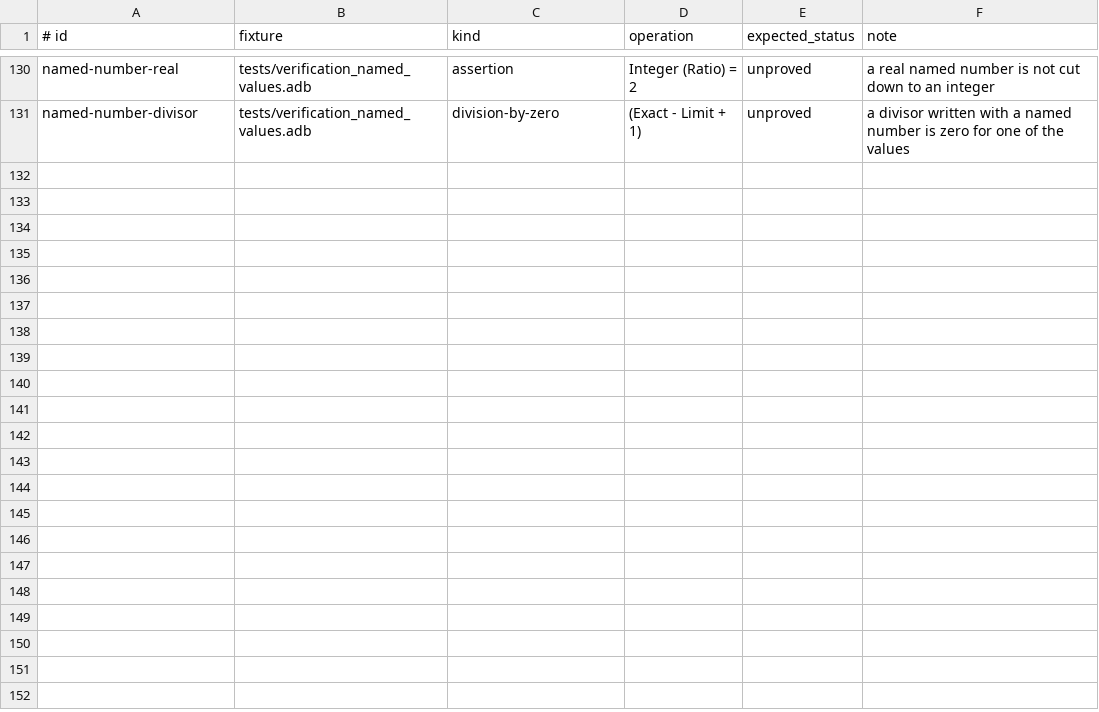
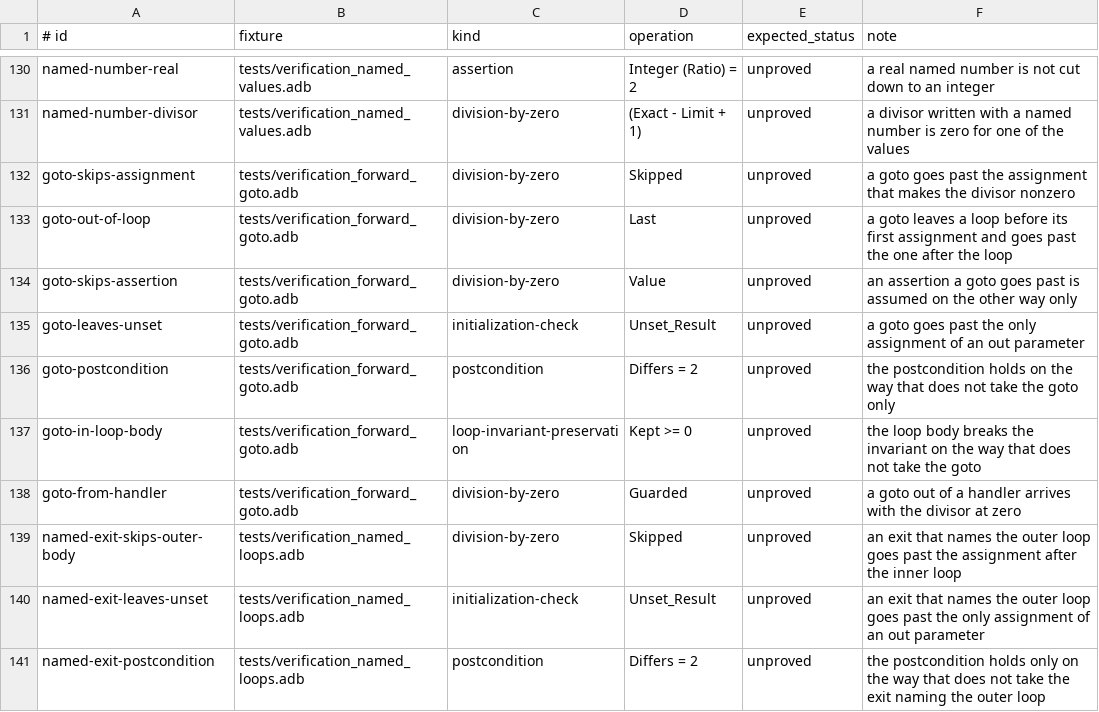
Before and after one commit to mmartign/AdaLang_Analyzer, a TSV file: quality/verification_mutations.tsv, drawn as a sheet; only a part is shown, gaps mark what is left out.

Commit message:
Verify subprograms with named loops and forward gotos
Two forms of control flow no longer put a subprogram outside the
verification subset:

- A loop or a block with a name, and an exit that names the loop it leaves.
  "exit Outer when Found" inside an inner loop goes to the end of the
  innermost enclosing loop named Outer, past what the body of Outer does
  after the inner loop.
- A goto to a label further down. It is one more way into the label: what
  holds there is what holds on every way in, and what follows the goto is
  reached only another way. A goto back up to a label makes a cycle that no
  loop statement heads and stays outside the subset, as it is outside
  SPARK. A loop invariant is not proved preserved by a body with a goto on
  the way to its end.

The control-flow graph has a Goto_Edge, added once every label has its
node, since statement lists are built last statement first. GNATprove
agrees with every verdict of the two new fixtures.

Of the 15,043 checks GNATprove proves on the five fully proved corpora
--verify proves 4,049 (3,930 before) and leaves 1,306 unsupported (1,874
before): none in Saatana (183 before) and 2 in libkeccak (292 before),
whose loops are named. In CoAP-SPARK the gotos of the generated state
machines account for 95; those procedures also hold a generic
instantiation, which keeps the rest of them outside. No check it proves
that GNATprove does not, no definite error on a check GNATprove proves,
and no finding changed in the nine corpora re-run.

Two seeded defects of tests/seeded_defects/h02.adb, a division after an
exit naming an outer loop and one after a named block, were Unsupported
and are Unproved. tests/verification_unsupported.adb and
tests/control_flow_graph_unsupported.adb, the examples of control flow
outside the subset, are now a goto back up to a label. The mutation
manifest goes from 130 to 140 seeded defects.

```diff
--- a/quality/verification_mutations.tsv
+++ b/quality/verification_mutations.tsv
@@ -131 +131,11 @@ named-number-real	tests/verification_named_values.adb	assertion	Integer (Ratio)
 named-number-divisor	tests/verification_named_values.adb	division-by-zero	(Exact - Limit + 1)	unproved	a divisor written with a named number is zero for one of the values
+goto-skips-assignment	tests/verification_forward_goto.adb	division-by-zero	Skipped	unproved	a goto goes past the assignment that makes the divisor nonzero
+goto-out-of-loop	tests/verification_forward_goto.adb	division-by-zero	Last	unproved	a goto leaves a loop before its first assignment and goes past the one after the loop
+goto-skips-assertion	tests/verification_forward_goto.adb	division-by-zero	Value	unproved	an assertion a goto goes past is assumed on the other way only
+goto-leaves-unset	tests/verification_forward_goto.adb	initialization-check	Unset_Result	unproved	a goto goes past the only assignment of an out parameter
+goto-postcondition	tests/verification_forward_goto.adb	postcondition	Differs = 2	unproved	the postcondition holds on the way that does not take the goto only
+goto-in-loop-body	tests/verification_forward_goto.adb	loop-invariant-preservation	Kept >= 0	unproved	the loop body breaks the invariant on the way that does not take the goto
+goto-from-handler	tests/verification_forward_goto.adb	division-by-zero	Guarded	unproved	a goto out of a handler arrives with the divisor at zero
+named-exit-skips-outer-body	tests/verification_named_loops.adb	division-by-zero	Skipped	unproved	an exit that names the outer loop goes past the assignment after the inner loop
+named-exit-leaves-unset	tests/verification_named_loops.adb	initialization-check	Unset_Result	unproved	an exit that names the outer loop goes past the only assignment of an out parameter
+named-exit-postcondition	tests/verification_named_loops.adb	postcondition	Differs = 2	unproved	the postcondition holds only on the way that does not take the exit naming the outer loop
```
Also changed, not shown: quality/seeded_defect_outcomes.tsv, 18 other files.
